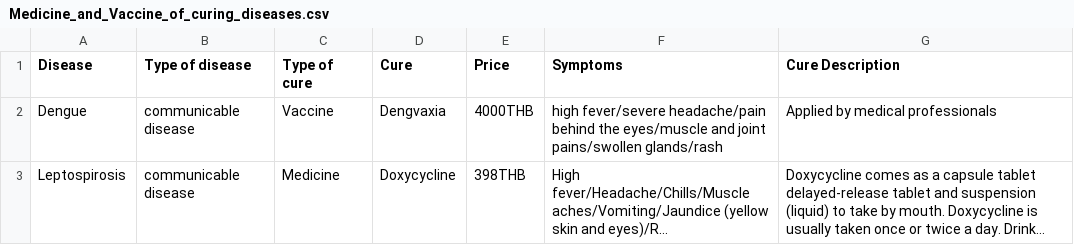
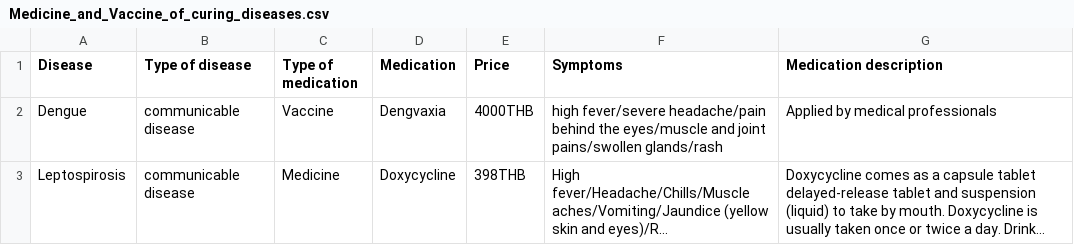
Before and after one commit to AkariDesu/DataFrame, a CSV file: Medicine_and_Vaccine_of_curing_diseases.csv, drawn as a sheet; only a part is shown; long unchanged cells end in ….

Commit message:
Update Medicine_and_Vaccine_of_curing_diseases.csv

```diff
--- a/Medicine_and_Vaccine_of_curing_diseases.csv
+++ b/Medicine_and_Vaccine_of_curing_diseases.csv
@@ -1,2 +1,2 @@
-Disease,Type of disease,Type of cure,Cure,Price,Symptoms,Cure Description
+Disease,Type of disease,Type of medication,Medication,Price,Symptoms,Medication description
 Dengue,communicable disease,Vaccine,Dengvaxia,4000THB,high fever/severe headache/pain behind the eyes/muscle and joint pains/swollen glands/rash,Applied by medical professionals
```
